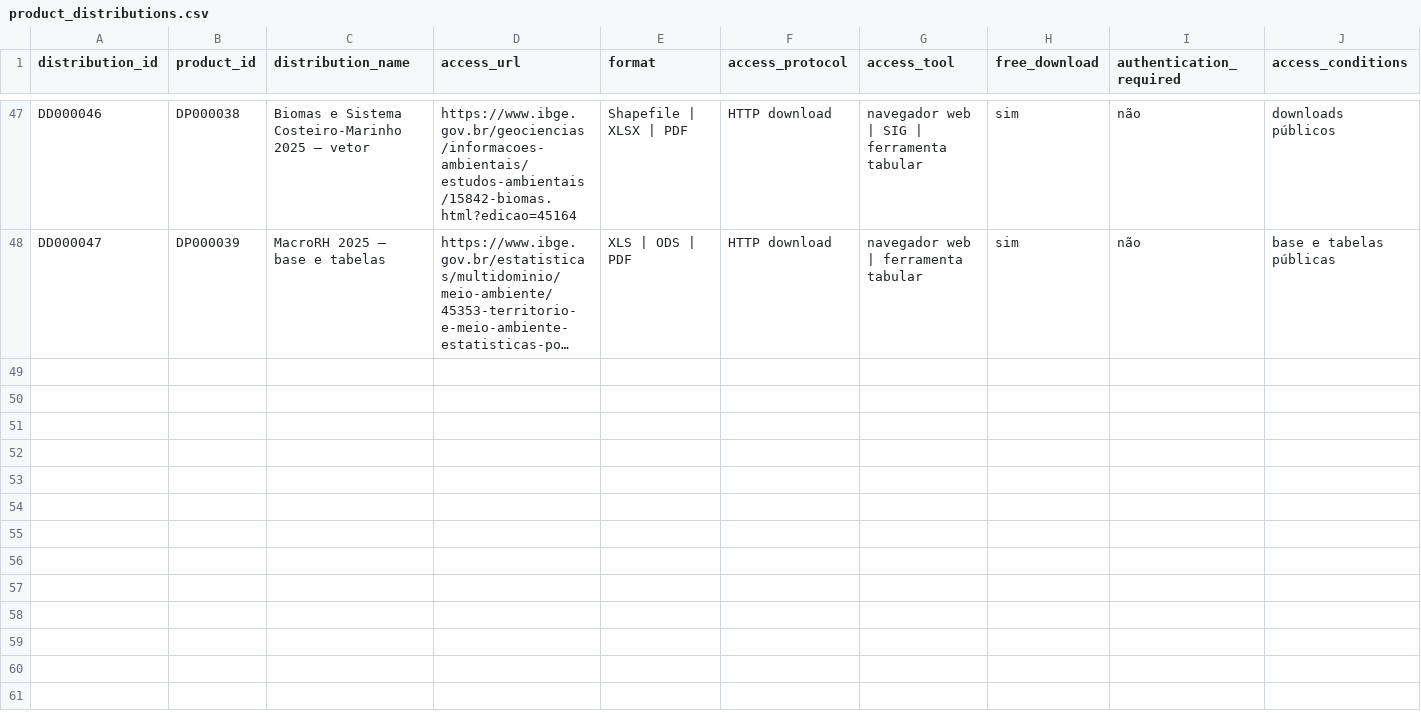
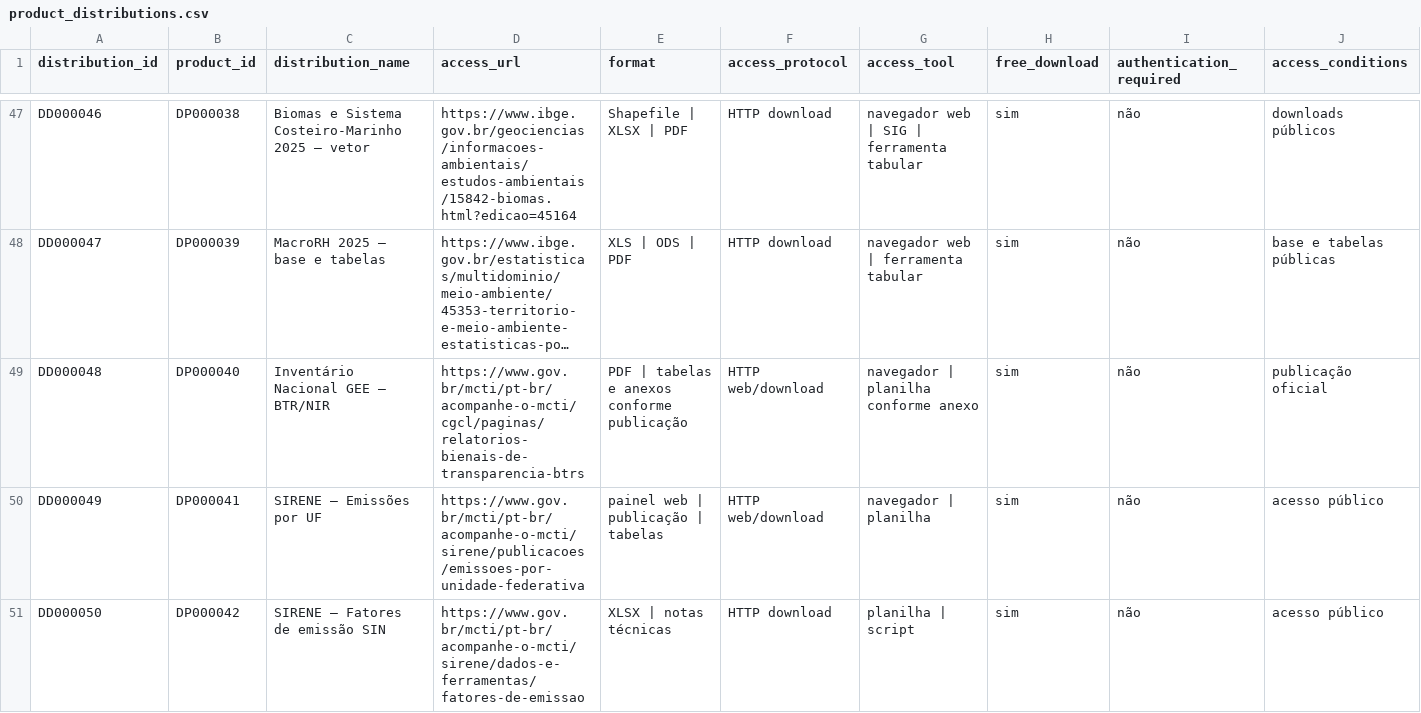
Before and after one commit to Ian-loc/vitrineciencia, a CSV file: data/product_distributions.csv, drawn as a sheet; only a part is shown, gaps mark what is left out; long unchanged cells end in …; rows hold the shown columns only; the diff covers the shown part only; the diff names each change by its address in the sheet, - before the commit and + after, or states it on an @@ line.

```diff
--- a/data/product_distributions.csv
+++ b/data/product_distributions.csv
+row 49: DD000048 | DP000040 | Inventário Nacional GEE — BTR/NIR | https://www.gov.br/mcti/pt-br/acompanhe-o-mcti/cgcl/paginas/relatorios-bienais-de-transparencia-btrs | PDF | tabelas e anexos conforme publicação | HTTP web/download | navegador | planilha conforme anexo | sim | não | publicação oficial
+row 50: DD000049 | DP000041 | SIRENE — Emissões por UF | https://www.gov.br/mcti/pt-br/acompanhe-o-mcti/sirene/publicacoes/emissoes-por-unidade-federativa | painel web | publicação | tabelas | HTTP web/download | navegador | planilha | sim | não | acesso público
+row 51: DD000050 | DP000042 | SIRENE — Fatores de emissão SIN | https://www.gov.br/mcti/pt-br/acompanhe-o-mcti/sirene/dados-e-ferramentas/fatores-de-emissao | XLSX | notas técnicas | HTTP download | planilha | script | sim | não | acesso público
```
Also changed, not shown: 9 added rows elsewhere in this file, data/data_resources.csv, 3 other files.
